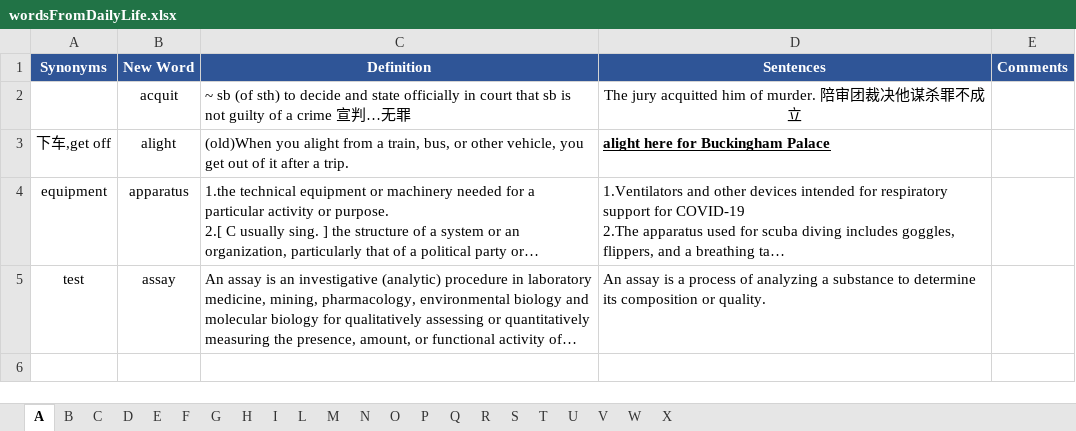
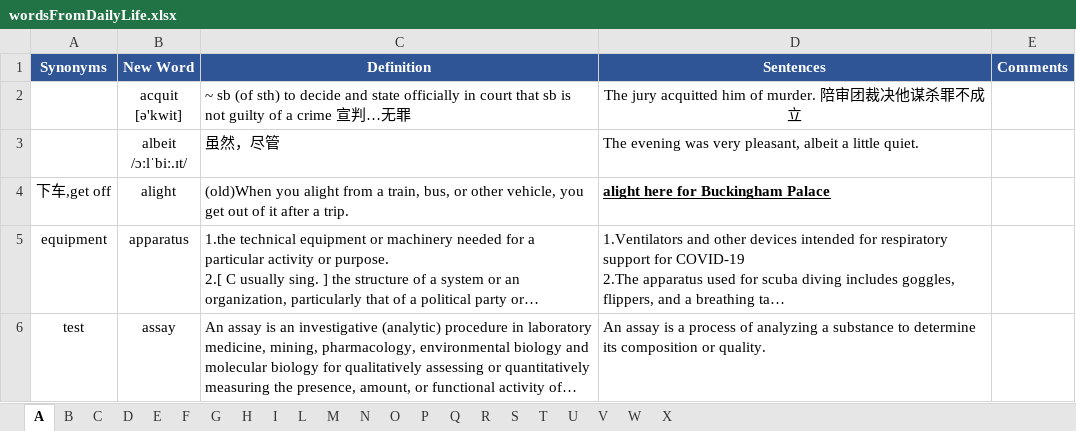
Before and after one commit to concrode/EnglishLearning, an Excel workbook: vocabulary/wordsFromDailyLife.xlsx, sheet A, drawn as a sheet; long unchanged cells end in …; values as stored, in another font and other column widths than the file's, no borders; ↵ is a line break in a cell; the diff names each change by its address in the sheet, - before the commit and + after, or states it on an @@ line.

Commit message:
Update wordsFromDailyLife.xlsx

```diff
--- a/vocabulary/wordsFromDailyLife.xlsx (sheet A)
+++ b/vocabulary/wordsFromDailyLife.xlsx (sheet A)
-B2 (New Word): acquit
+B2 (New Word): acquit ↵ [ə'kwit]
+row 3:  | albeit ↵ /ɔːlˈbiː.ɪt/ | 虽然，尽管 | The evening was very pleasant, albeit a little quiet.
```
Also changed, not shown: sheet L, sheet F, sheet I, sheet C, sheet D, sheet P, 1 more sheet.
